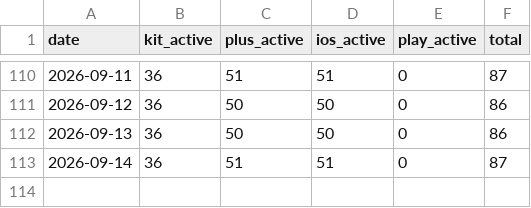
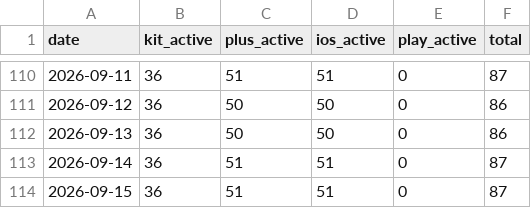
Before and after one commit to grandmasterjc/artemis2-config, a CSV file: state/subscribers_history.csv, drawn as a sheet; only a part is shown, gaps mark what is left out; the diff names each change by its address in the sheet, - before the commit and + after, or states it on an @@ line.

```diff
--- a/state/subscribers_history.csv
+++ b/state/subscribers_history.csv
+row 114: 2026-09-15 | 36 | 51 | 51 | 0 | 87
```
Also changed, not shown: 3 other files.
